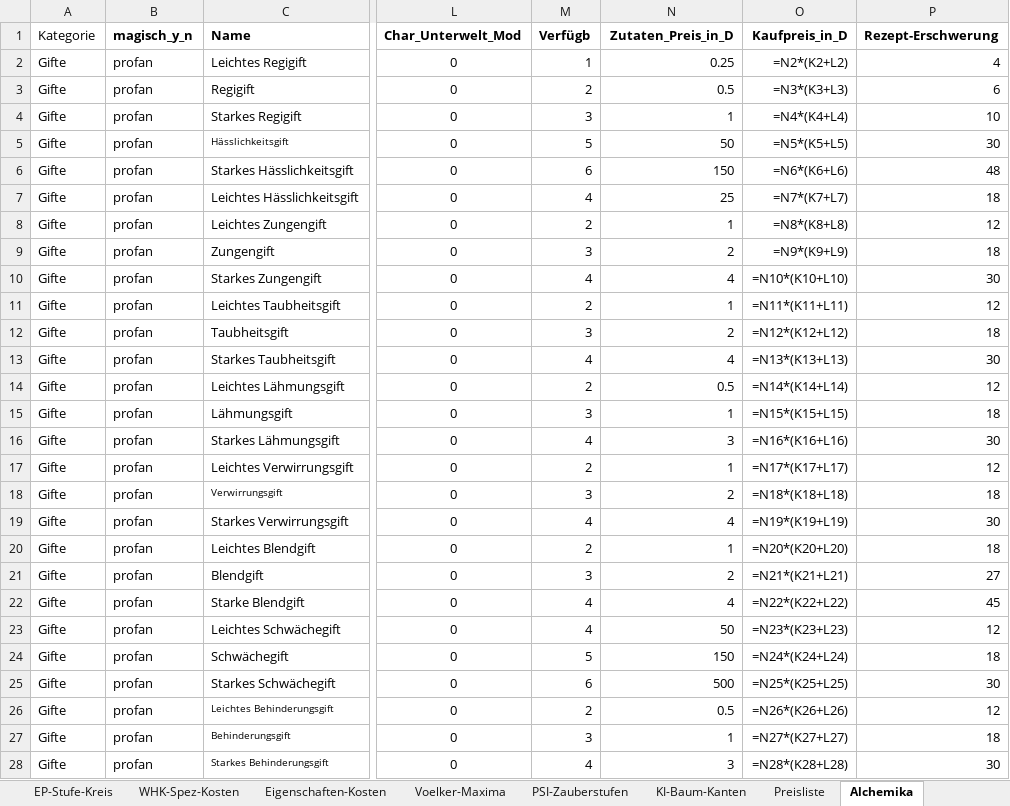
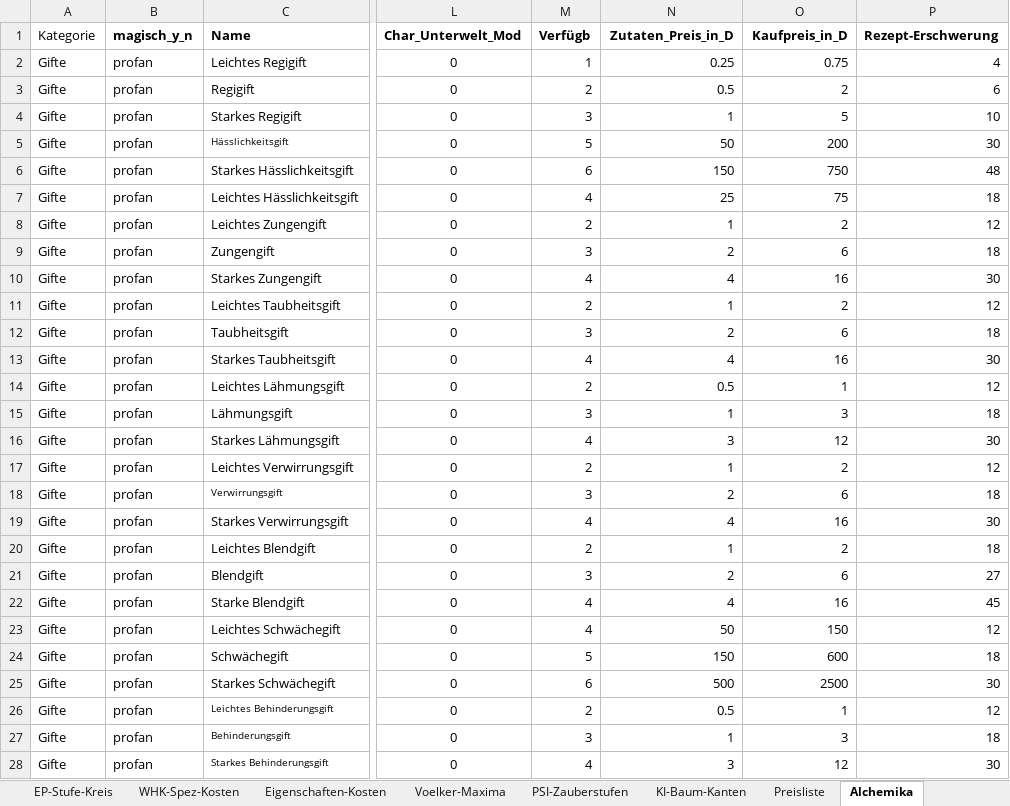
Before and after one commit to njebich/nasus, an Excel workbook: werte 0.8-claude.xlsx, sheet Alchemika, drawn as a sheet; only a part is shown, gaps mark what is left out; values as stored, in another font and other column widths than the file's, no borders; formulas without a stored value are shown as written; the diff covers the shown part only; the diff names each change by its address in the sheet, - before the commit and + after, or states it on an @@ line.

```diff
--- a/werte 0.8-claude.xlsx (sheet Alchemika)
+++ b/werte 0.8-claude.xlsx (sheet Alchemika)
-O2 (Kaufpreis_in_D): =N2*(K2+L2)
+O2 (Kaufpreis_in_D): 0.75
-O3 (Kaufpreis_in_D): =N3*(K3+L3)
+O3 (Kaufpreis_in_D): 2
-O4 (Kaufpreis_in_D): =N4*(K4+L4)
+O4 (Kaufpreis_in_D): 5
-O5 (Kaufpreis_in_D): =N5*(K5+L5)
+O5 (Kaufpreis_in_D): 200
-O6 (Kaufpreis_in_D): =N6*(K6+L6)
+O6 (Kaufpreis_in_D): 750
-O7 (Kaufpreis_in_D): =N7*(K7+L7)
+O7 (Kaufpreis_in_D): 75
-O8 (Kaufpreis_in_D): =N8*(K8+L8)
+O8 (Kaufpreis_in_D): 2
-O9 (Kaufpreis_in_D): =N9*(K9+L9)
+O9 (Kaufpreis_in_D): 6
-O10 (Kaufpreis_in_D): =N10*(K10+L10)
+O10 (Kaufpreis_in_D): 16
-O11 (Kaufpreis_in_D): =N11*(K11+L11)
+O11 (Kaufpreis_in_D): 2
-O12 (Kaufpreis_in_D): =N12*(K12+L12)
+O12 (Kaufpreis_in_D): 6
-O13 (Kaufpreis_in_D): =N13*(K13+L13)
+O13 (Kaufpreis_in_D): 16
-O14 (Kaufpreis_in_D): =N14*(K14+L14)
+O14 (Kaufpreis_in_D): 1
-O15 (Kaufpreis_in_D): =N15*(K15+L15)
+O15 (Kaufpreis_in_D): 3
-O16 (Kaufpreis_in_D): =N16*(K16+L16)
+O16 (Kaufpreis_in_D): 12
-O17 (Kaufpreis_in_D): =N17*(K17+L17)
+O17 (Kaufpreis_in_D): 2
-O18 (Kaufpreis_in_D): =N18*(K18+L18)
+O18 (Kaufpreis_in_D): 6
-O19 (Kaufpreis_in_D): =N19*(K19+L19)
+O19 (Kaufpreis_in_D): 16
-O20 (Kaufpreis_in_D): =N20*(K20+L20)
+O20 (Kaufpreis_in_D): 2
-O21 (Kaufpreis_in_D): =N21*(K21+L21)
+O21 (Kaufpreis_in_D): 6
-O22 (Kaufpreis_in_D): =N22*(K22+L22)
+O22 (Kaufpreis_in_D): 16
-O23 (Kaufpreis_in_D): =N23*(K23+L23)
+O23 (Kaufpreis_in_D): 150
-O24 (Kaufpreis_in_D): =N24*(K24+L24)
+O24 (Kaufpreis_in_D): 600
-O25 (Kaufpreis_in_D): =N25*(K25+L25)
+O25 (Kaufpreis_in_D): 2500
-O26 (Kaufpreis_in_D): =N26*(K26+L26)
+O26 (Kaufpreis_in_D): 1
-O27 (Kaufpreis_in_D): =N27*(K27+L27)
+O27 (Kaufpreis_in_D): 3
-O28 (Kaufpreis_in_D): =N28*(K28+L28)
+O28 (Kaufpreis_in_D): 12
```
Also changed, not shown: 91 edited cells elsewhere in this sheet, sheet Werte, sheet Feuerwaffen, sheet Feuerwaffen-Munition, sheet Entwickeln, sheet Feuerwaffen-Ressourcen, hidden cells, 5 other files.
